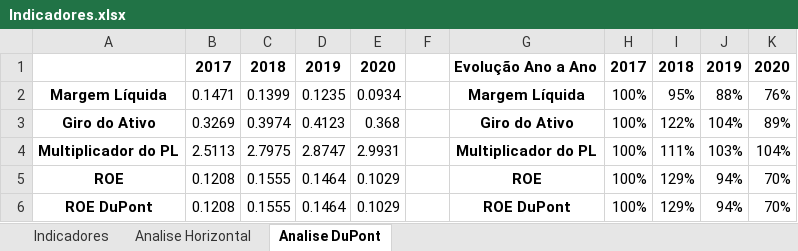
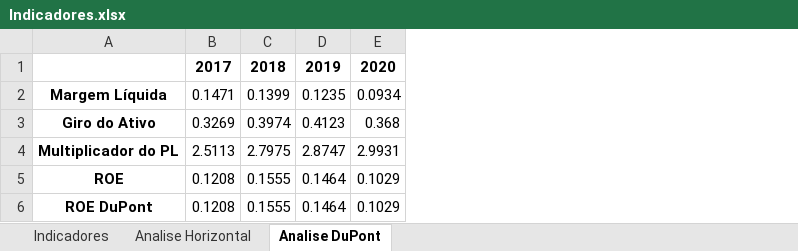
Before and after one commit to pedrotramos/Analise-MRV, an Excel workbook: Planilhas/Indicadores.xlsx, sheet Analise DuPont, drawn as a sheet; values as stored, in another font and other column widths than the file's, no borders; the diff names each change by its address in the sheet, - before the commit and + after, or states it on an @@ line.

```diff
--- a/Planilhas/Indicadores.xlsx (sheet Analise DuPont)
+++ b/Planilhas/Indicadores.xlsx (sheet Analise DuPont)
-column F, empty
-column G, rows 1-6: Evolução Ano a Ano | Margem Líquida | Giro do Ativo | Multiplicador do PL | ROE | ROE DuPont
-column H, rows 1-6: 2017 | 100% | 100% | 100% | 100% | 100%
-column I, rows 1-6: 2018 | 95% | 122% | 111% | 129% | 129%
-column J, rows 1-6: 2019 | 88% | 104% | 103% | 94% | 94%
-column K, rows 1-6: 2020 | 76% | 89% | 104% | 70% | 70%
```
Also changed, not shown: sheet Indicadores, 2 other files.
